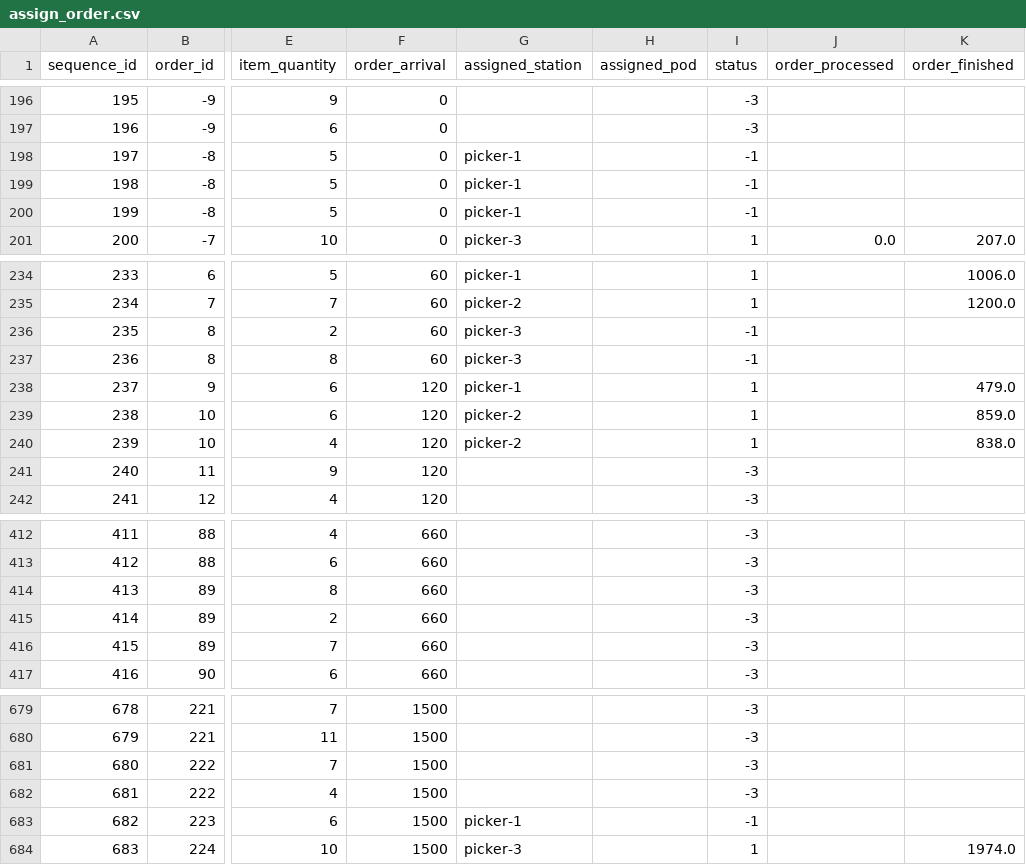
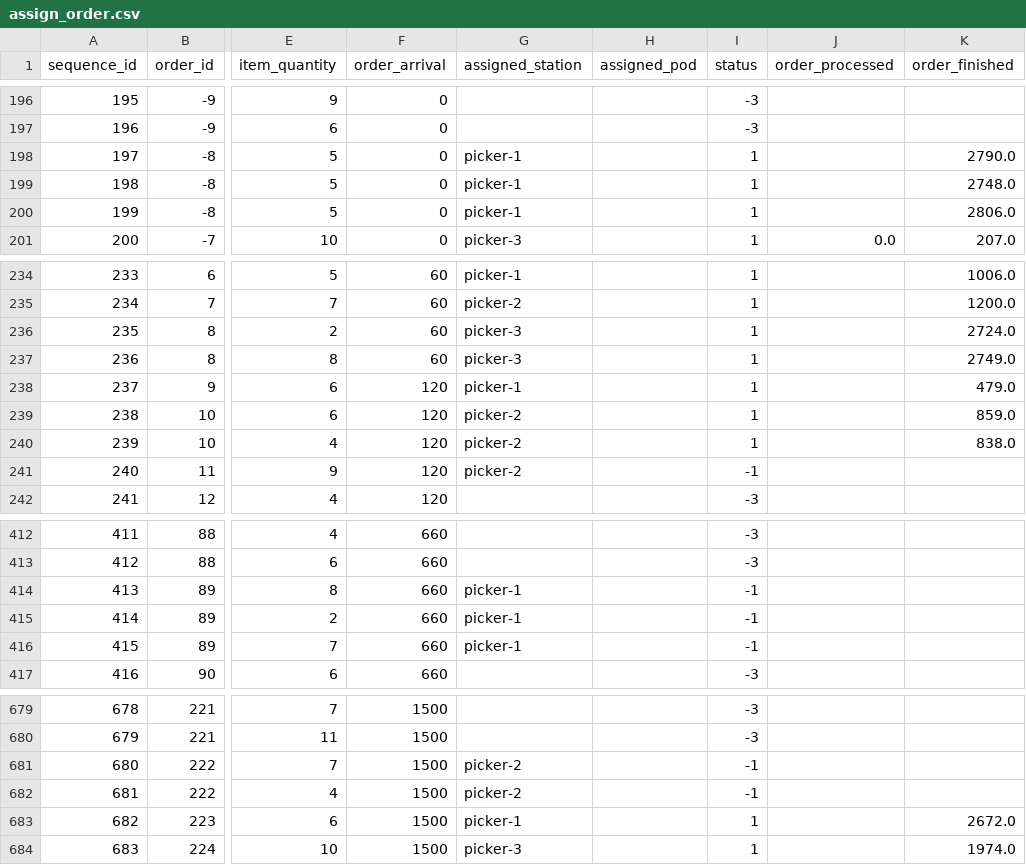
Before and after one commit to devanjochanan/rmfs, a CSV file: assign_order.csv, drawn as a sheet; only a part is shown, gaps mark what is left out; the diff covers the shown part only; the diff names each change by its address in the sheet, - before the commit and + after, or states it on an @@ line.

```diff
--- a/assign_order.csv
+++ b/assign_order.csv
-I198:I200 (status): -1
+I198:I200 (status): 1
-K198 (order_finished): (empty)
+K198 (order_finished): 2790.0
-K199 (order_finished): (empty)
+K199 (order_finished): 2748.0
-K200 (order_finished): (empty)
+K200 (order_finished): 2806.0
-I236:I237 (status): -1
+I236:I237 (status): 1
-K236 (order_finished): (empty)
+K236 (order_finished): 2724.0
-K237 (order_finished): (empty)
+K237 (order_finished): 2749.0
-G241 (assigned_station): (empty)
+G241 (assigned_station): picker-2
-I241 (status): -3
+I241 (status): -1
-G414:G416 (assigned_station): (empty)
+G414:G416 (assigned_station): picker-1
-I414:I416 (status): -3
+I414:I416 (status): -1
-G681:G682 (assigned_station): (empty)
+G681:G682 (assigned_station): picker-2
-I681:I682 (status): -3
+I681:I682 (status): -1
-I683 (status): -1
+I683 (status): 1
-K683 (order_finished): (empty)
+K683 (order_finished): 2672.0
```
Also changed, not shown: 113 edited cells elsewhere in this file, pod_info.csv.
